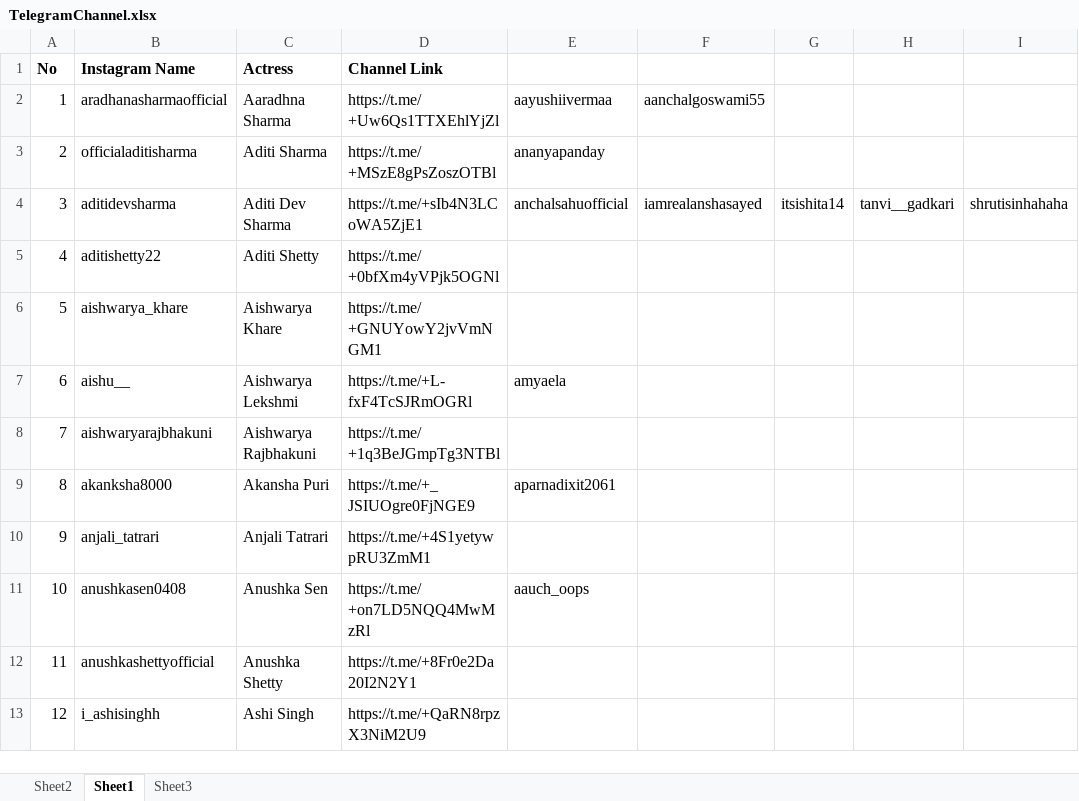
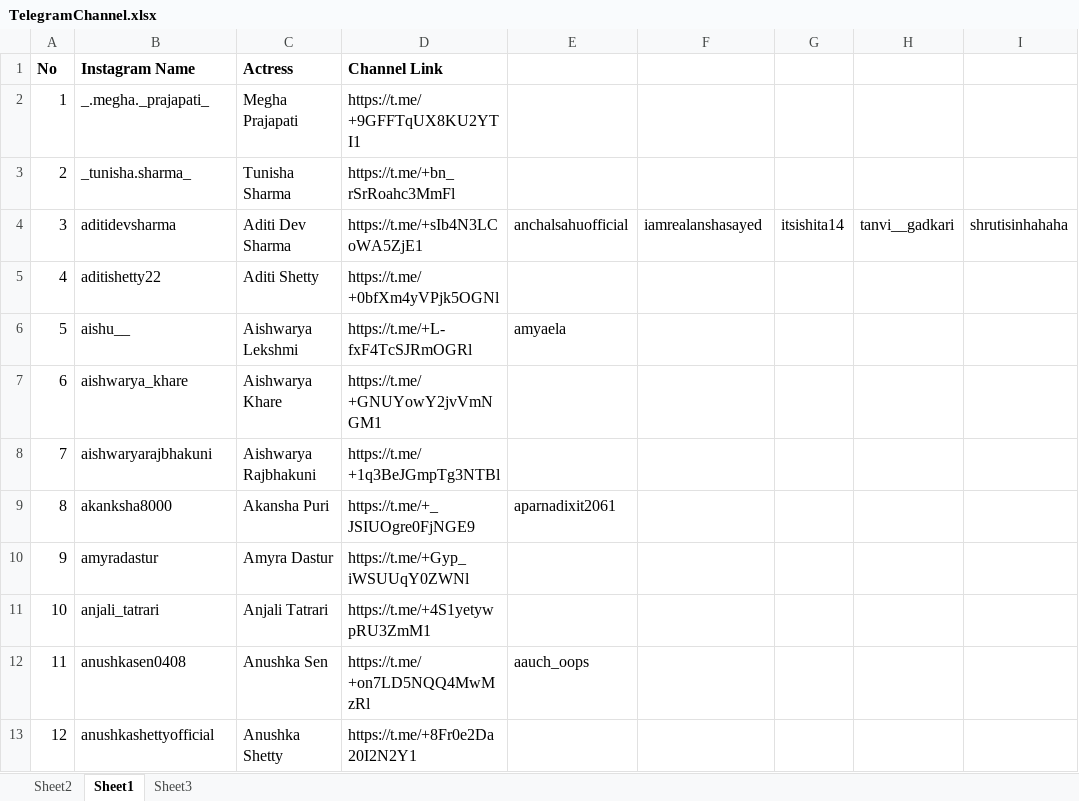
Before and after one commit to Bhavik7173/Telegram-Uploader, an Excel workbook: TelegramChannel.xlsx, sheet Sheet1, drawn as a sheet; only a part is shown; values as stored, in another font and other column widths than the file's, no borders; the diff covers the shown part only; the diff names each change by its address in the sheet, - before the commit and + after, or states it on an @@ line.

```diff
--- a/TelegramChannel.xlsx (sheet Sheet1)
+++ b/TelegramChannel.xlsx (sheet Sheet1)
-B2 (Instagram Name): aradhanasharmaofficial
+B2 (Instagram Name): _.megha._prajapati_
-C2 (Actress): Aaradhna Sharma
+C2 (Actress): Megha Prajapati
-D2 (Channel Link): https://t.me/+Uw6Qs1TTXEhlYjZl
+D2 (Channel Link): https://t.me/+9GFFTqUX8KU2YTI1
-E2: aayushiivermaa
+E2: (empty)
-F2: aanchalgoswami55
+F2: (empty)
-B3 (Instagram Name): officialaditisharma
+B3 (Instagram Name): _tunisha.sharma_
-C3 (Actress): Aditi Sharma
+C3 (Actress): Tunisha Sharma
-D3 (Channel Link): https://t.me/+MSzE8gPsZoszOTBl
+D3 (Channel Link): https://t.me/+bn_rSrRoahc3MmFl
-E3: ananyapanday
+E3: (empty)
-B6 (Instagram Name): aishwarya_khare
+B6 (Instagram Name): aishu__
-C6 (Actress): Aishwarya Khare
+C6 (Actress): Aishwarya Lekshmi
-D6 (Channel Link): https://t.me/+GNUYowY2jvVmNGM1
+D6 (Channel Link): https://t.me/+L-fxF4TcSJRmOGRl
-E6: (empty)
+E6: amyaela
-B7 (Instagram Name): aishu__
+B7 (Instagram Name): aishwarya_khare
-C7 (Actress): Aishwarya Lekshmi
+C7 (Actress): Aishwarya Khare
-D7 (Channel Link): https://t.me/+L-fxF4TcSJRmOGRl
+D7 (Channel Link): https://t.me/+GNUYowY2jvVmNGM1
-E7: amyaela
+E7: (empty)
-B10 (Instagram Name): anjali_tatrari
+B10 (Instagram Name): amyradastur
-C10 (Actress): Anjali Tatrari
+C10 (Actress): Amyra Dastur
-D10 (Channel Link): https://t.me/+4S1yetywpRU3ZmM1
+D10 (Channel Link): https://t.me/+Gyp_iWSUUqY0ZWNl
-B11 (Instagram Name): anushkasen0408
+B11 (Instagram Name): anjali_tatrari
-C11 (Actress): Anushka Sen
+C11 (Actress): Anjali Tatrari
-D11 (Channel Link): https://t.me/+on7LD5NQQ4MwMzRl
+D11 (Channel Link): https://t.me/+4S1yetywpRU3ZmM1
-E11: aauch_oops
+E11: (empty)
-B12 (Instagram Name): anushkashettyofficial
+B12 (Instagram Name): anushkasen0408
-C12 (Actress): Anushka Shetty
+C12 (Actress): Anushka Sen
-D12 (Channel Link): https://t.me/+8Fr0e2Da20I2N2Y1
+D12 (Channel Link): https://t.me/+on7LD5NQQ4MwMzRl
-E12: (empty)
+E12: aauch_oops
-B13 (Instagram Name): i_ashisinghh
+B13 (Instagram Name): anushkashettyofficial
-C13 (Actress): Ashi Singh
+C13 (Actress): Anushka Shetty
-D13 (Channel Link): https://t.me/+QaRN8rpzX3NiM2U9
+D13 (Channel Link): https://t.me/+8Fr0e2Da20I2N2Y1
```
Also changed, not shown: 444 edited cells and cell formats elsewhere in this sheet, sheet Sheet2, formulas that keep their value, 1 other file.
